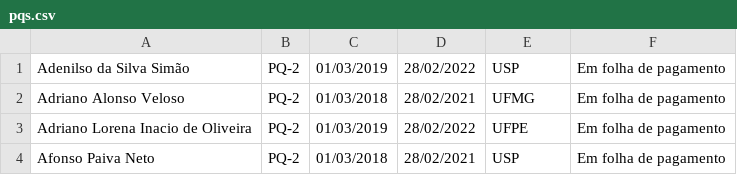
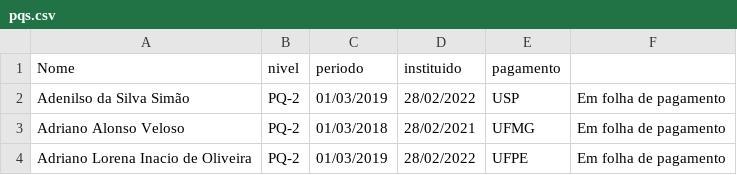
Before and after one commit to gustavopinto/gustavopinto.github.com, a CSV file: lost+found/pqs.csv, drawn as a sheet; only a part is shown; the shorter side is filled out with more unchanged rows.

Commit message:
edits

```diff
--- a/lost+found/pqs.csv
+++ b/lost+found/pqs.csv
@@ -1 +1,2 @@
+Nome, nivel, periodo, instituido, pagamento
 Adenilso da Silva Simão, PQ-2, 01/03/2019, 28/02/2022, USP, Em folha de pagamento
```
